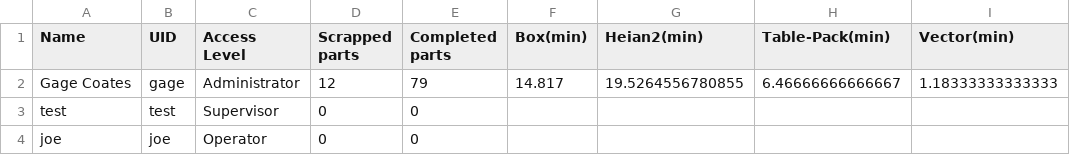
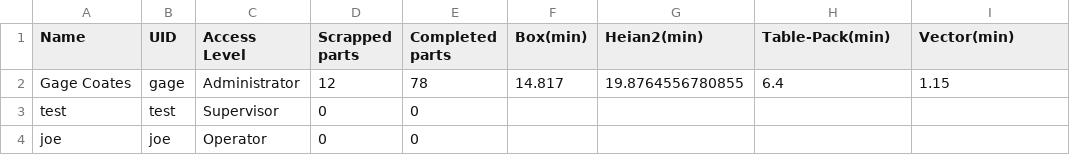
Before and after one commit to sg-p4x347/Efficient-Automatic-Traveler-System, a CSV file: Efficient Automatic Traveler System/bin/Debug/EATS Client/summary.csv, drawn as a sheet.

```diff
--- a/Efficient Automatic Traveler System/bin/Debug/EATS Client/summary.csv
+++ b/Efficient Automatic Traveler System/bin/Debug/EATS Client/summary.csv
@@ -1,3 +1,3 @@
 "Name","UID","Access Level","Scrapped parts","Completed parts","Box(min)","Heian2(min)","Table-Pack(min)","Vector(min)",
-"Gage Coates","gage","Administrator","12","79","14.817","19.5264556780855","6.46666666666667","1.18333333333333",
+"Gage Coates","gage","Administrator","12","78","14.817","19.8764556780855","6.4","1.15",
 "test","test","Supervisor","0","0",,,,,
```
Also changed, not shown: Efficient Automatic Traveler System/bin/Debug/EATS Client/production.csv, Efficient Automatic Traveler System/bin/Debug/EATS Client/scrap.csv, 24 other files.
